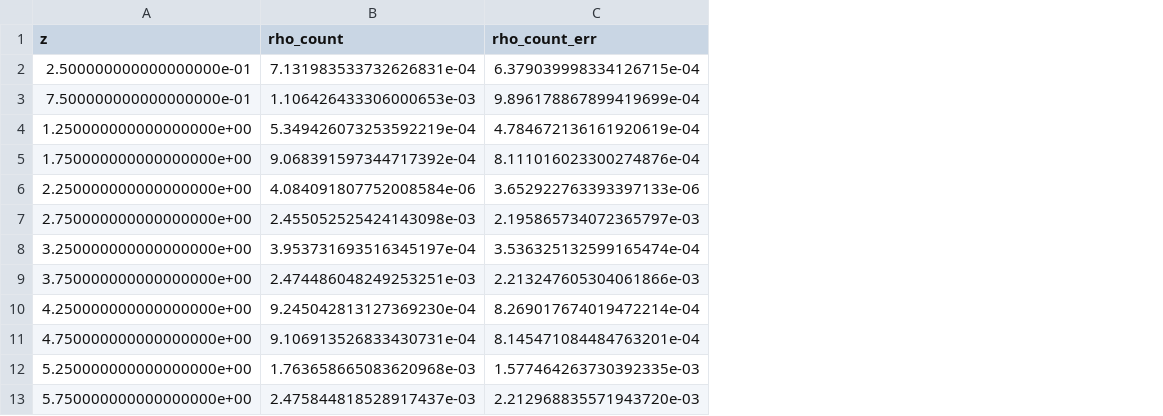
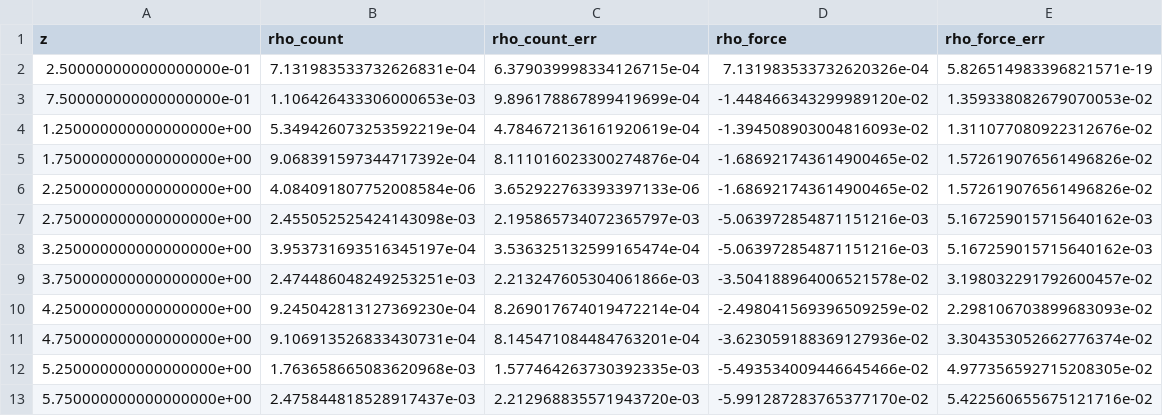
Before and after one commit to Yong-Q/test, a CSV file: docs/results/estimator_comparison_20261028/density.csv, drawn as a sheet; only a part is shown; the diff names each change by its address in the sheet, - before the commit and + after, or states it on an @@ line.

Commit message:
docs: record the force-assisted density negative result
With 20 POLAR-force frames the integrated density has a 0.219 block error
against 0.0024 for counting, and goes negative near the low-z boundary.
The force estimator needs many more frames, an explicit integration
constant/boundary treatment, and a controlled-system validation before it
can be used for c1.

```diff
--- a/docs/results/estimator_comparison_20261028/density.csv
+++ b/docs/results/estimator_comparison_20261028/density.csv
+column D (rho_force), rows 2-13: 7.131983533732620326e-04 | -1.448466343299989120e-02 | -1.394508903004816093e-02 | -1.686921743614900465e-02 | -1.686921743614900465e-02 | -5.063972854871151216e-03 | -5.063972854871151216e-03 | -3.504188964006521578e-02 | -2.498041569396509259e-02 | -3.623059188369127936e-02 | -5.493534009446645466e-02 | -5.991287283765377170e-02
+column E (rho_force_err), rows 2-13: 5.826514983396821571e-19 | 1.359338082679070053e-02 | 1.311077080922312676e-02 | 1.572619076561496826e-02 | 1.572619076561496826e-02 | 5.167259015715640162e-03 | 5.167259015715640162e-03 | 3.198032291792600457e-02 | 2.298106703899683093e-02 | 3.304353052662776374e-02 | 4.977356592715208305e-02 | 5.422560655675121716e-02
```
Also changed, not shown: 5 other files.
